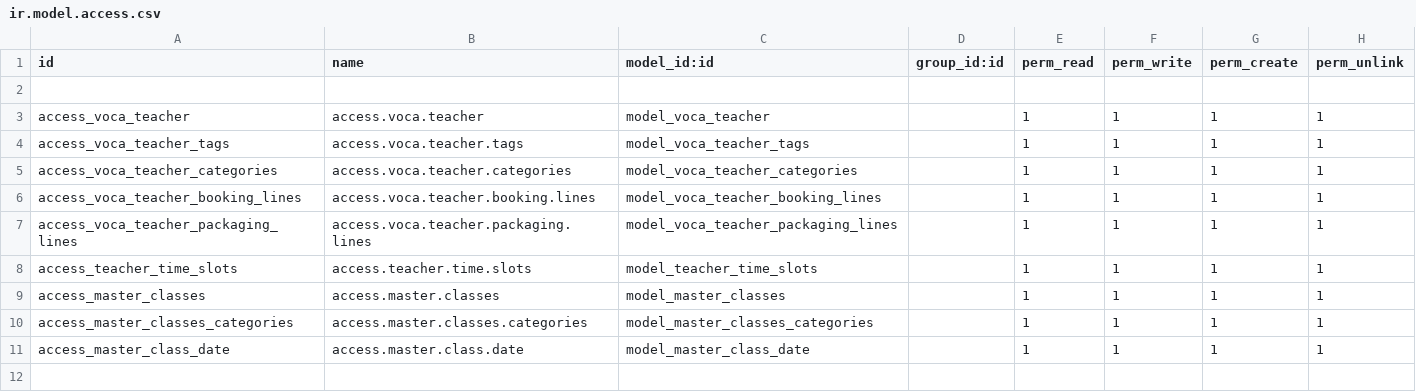
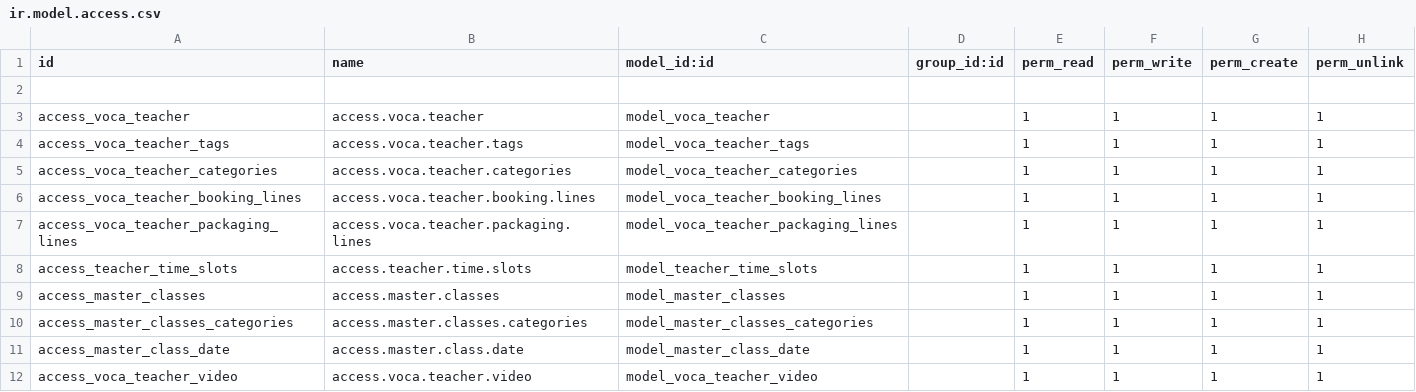
Before and after one commit to mohamadjardaly-dowgroup/vocastudio, a CSV file: voca_studio_module/security/ir.model.access.csv, drawn as a sheet.

Commit message:
Update ir.model.access.csv

```diff
--- a/voca_studio_module/security/ir.model.access.csv
+++ b/voca_studio_module/security/ir.model.access.csv
@@ -11 +11,2 @@ access_master_classes_categories,access.master.classes.categories,model_master_c
 access_master_class_date,access.master.class.date,model_master_class_date,,1,1,1,1
+access_voca_teacher_video,access.voca.teacher.video,model_voca_teacher_video,,1,1,1,1
```
